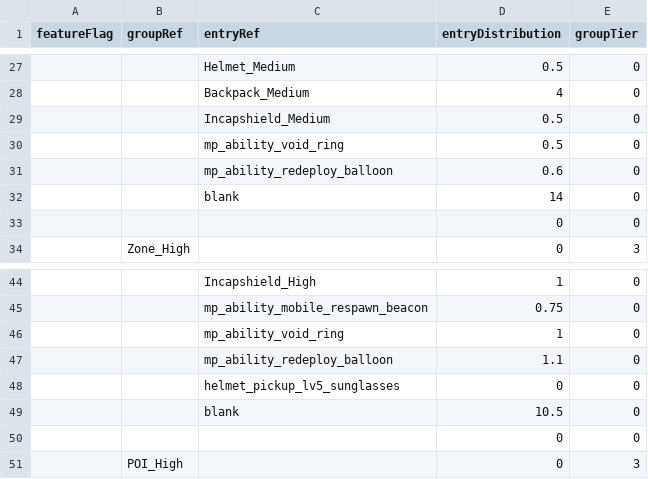
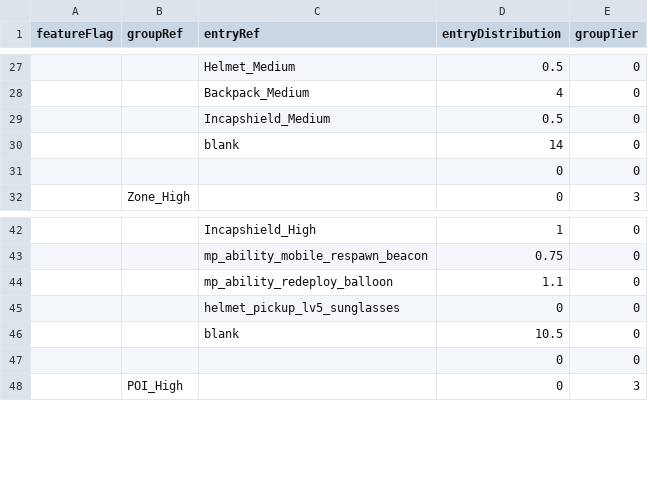
Before and after one commit to kralrindo/R5Reloaded-AssetRpaks, a CSV file: sdk_depot/assets_sdk/datatable/survival_loot_sdk_distribution.csv, drawn as a sheet; only a part is shown, gaps mark what is left out.

```diff
--- a/sdk_depot/assets_sdk/datatable/survival_loot_sdk_distribution.csv
+++ b/sdk_depot/assets_sdk/datatable/survival_loot_sdk_distribution.csv
@@ -29,4 +29,2 @@ featureFlag,groupRef,entryRef,entryDistribution,groupTier
 "","",Incapshield_Medium,0.5,0
-"","",mp_ability_void_ring,0.5,0
-"","",mp_ability_redeploy_balloon,0.6,0
 "","",blank,14,0
@@ -45,3 +43,2 @@ featureFlag,groupRef,entryRef,entryDistribution,groupTier
 "","",mp_ability_mobile_respawn_beacon,0.75,0
-"","",mp_ability_void_ring,1,0
 "","",mp_ability_redeploy_balloon,1.1,0
```
Also changed, not shown: sdk_depot/assets_sdk/datatable/survival_loot_sdk.csv, sdk_depot/assets_sdk/datatable/survival_loot_sdk_firingrange.csv, 9 other files.
